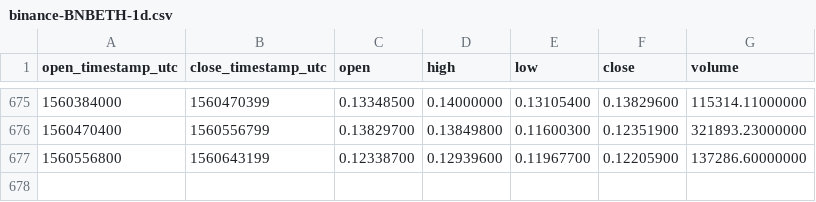
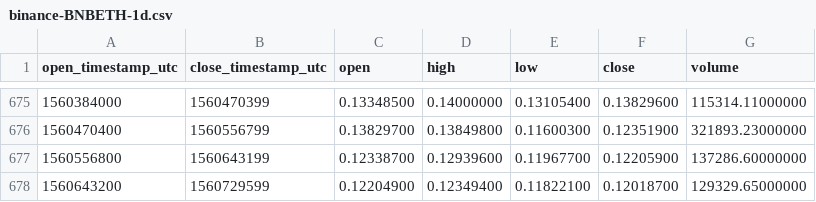
Before and after one commit to cryptobigbro/binance-BNBETH, a CSV file: binance-BNBETH-1d.csv, drawn as a sheet; only a part is shown, gaps mark what is left out; the diff names each change by its address in the sheet, - before the commit and + after, or states it on an @@ line.

Commit message:
Update OHLCV data.

```diff
--- a/binance-BNBETH-1d.csv
+++ b/binance-BNBETH-1d.csv
+row 678: 1560643200 | 1560729599 | 0.12204900 | 0.12349400 | 0.11822100 | 0.12018700 | 129329.65000000
```
Also changed, not shown: 1 other file.
